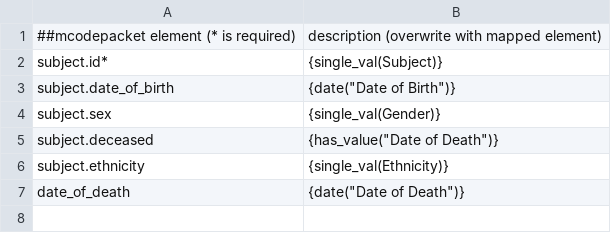
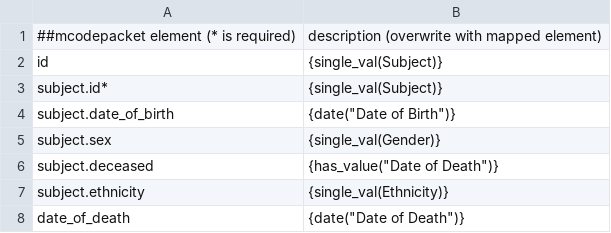
Before and after one commit to CanDIG/mohccn-data, a CSV file: mappings/synthetic2mcode/mcode.csv, drawn as a sheet; the diff names each change by its address in the sheet, - before the commit and + after, or states it on an @@ line.

```diff
--- a/mappings/synthetic2mcode/mcode.csv
+++ b/mappings/synthetic2mcode/mcode.csv
+row 2: id | {single_val(Subject)}
```
Also changed, not shown: mappings/comparison2candigv1/comparison2candigv1.csv, mappings/synthetic2candigv1/candigv1.csv, 6 other files.
